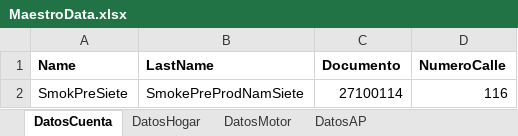
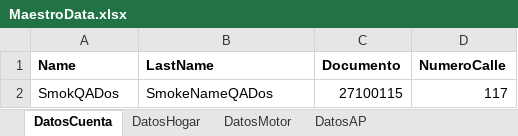
Before and after one commit to suraranorex/Smoke, an Excel workbook: Smoke/MaestroData.xlsx, sheet DatosCuenta, drawn as a sheet; values as stored, in another font and other column widths than the file's, no borders; removed rows and columns are numbered as before the commit, all else as after; the diff names each change by its address in the sheet, - before the commit and + after, or states it on an @@ line.

Commit message:
se modif data para Smoke en QA

```diff
--- a/Smoke/MaestroData.xlsx (sheet DatosCuenta)
+++ b/Smoke/MaestroData.xlsx (sheet DatosCuenta)
-row 2: SmokPreSiete | SmokePreProdNamSiete | 27100114 | 116
+row 2: SmokQADos | SmokeNameQADos | 27100115 | 117
```
Also changed, not shown: sheet DatosMotor, sheet DatosHogar, sheet DatosAP, 2 other files.
